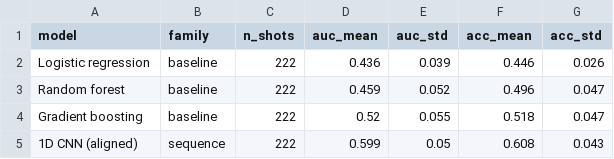
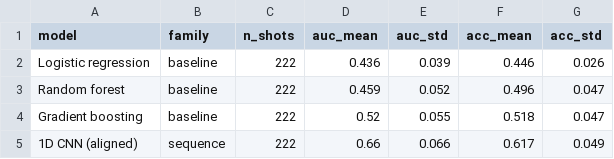
Before and after one commit to shreybhavaraju/ShotTrace, a CSV file: figs/all_models_results.csv, drawn as a sheet.

```diff
--- a/figs/all_models_results.csv
+++ b/figs/all_models_results.csv
@@ -4,2 +4,2 @@ Random forest,baseline,222,0.459,0.052,0.496,0.047
 Gradient boosting,baseline,222,0.52,0.055,0.518,0.047
-1D CNN (aligned),sequence,222,0.599,0.05,0.608,0.043
+1D CNN (aligned),sequence,222,0.66,0.066,0.617,0.049
```
Also changed, not shown: 6 other files.
